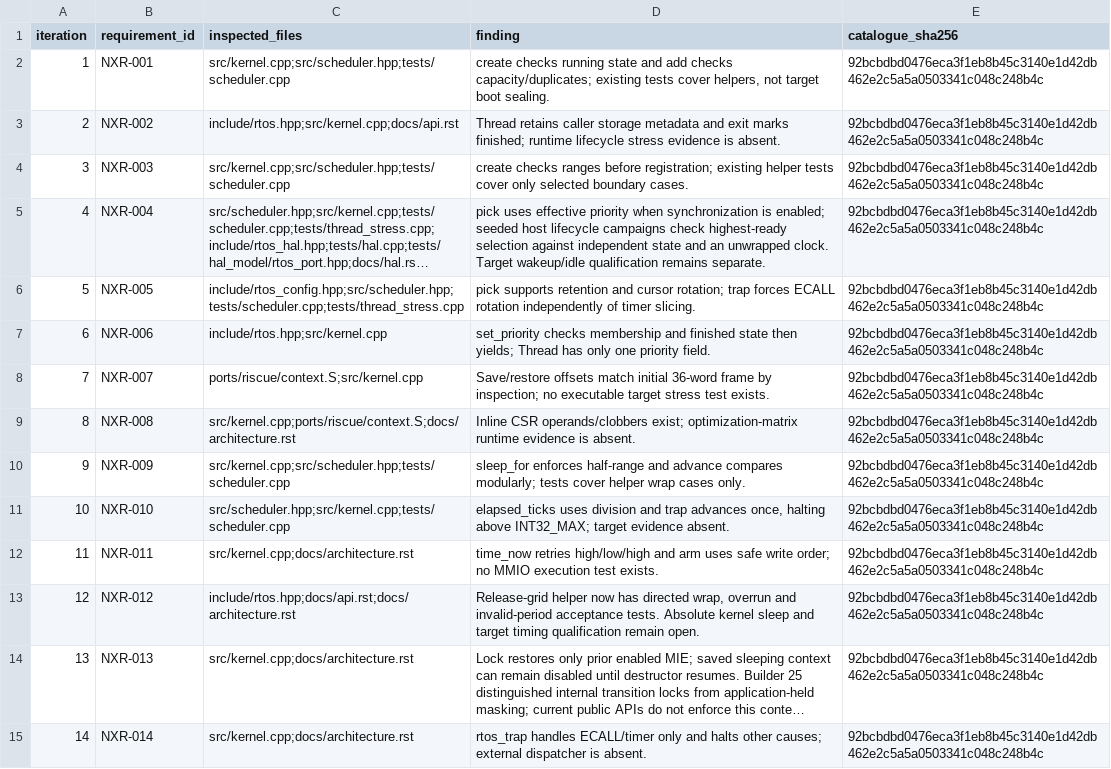
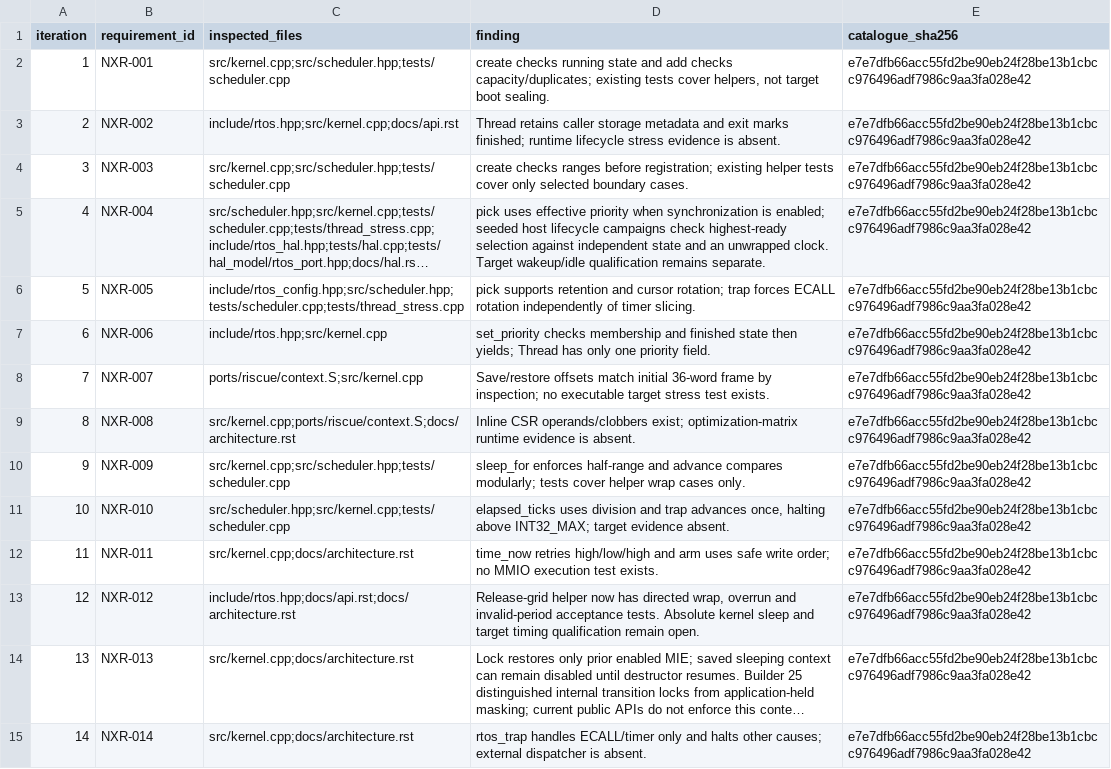
Before and after one commit to jeffadickson/rtos, a CSV file: requirements/review-iterations.csv, drawn as a sheet; only a part is shown; long unchanged cells end in …; the diff covers the shown part only; the diff names each change by its address in the sheet, - before the commit and + after, or states it on an @@ line.

```diff
--- a/requirements/review-iterations.csv
+++ b/requirements/review-iterations.csv
-E2:E15 (catalogue_sha256): 92bcbdbd0476eca3f1eb8b45c3140e1d42db462e2c5a5a0503341c048c248b4c
+E2:E15 (catalogue_sha256): e7e7dfb66acc55fd2be90eb24f28be13b1cbcc976496adf7986c9aa3fa028e42
```
Also changed, not shown: 147 edited cells elsewhere in this file, requirements/campaign-200/iterations.tsv, requirements/campaign-200/links.tsv, 13 other files.
